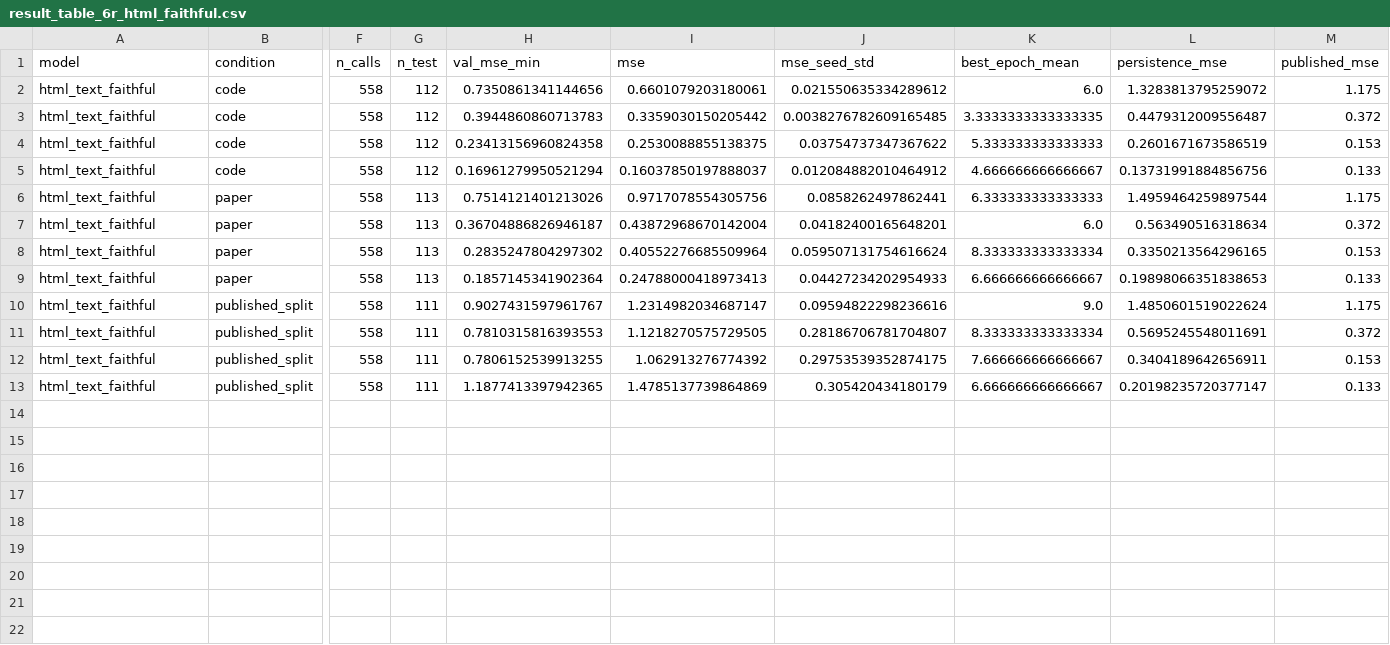
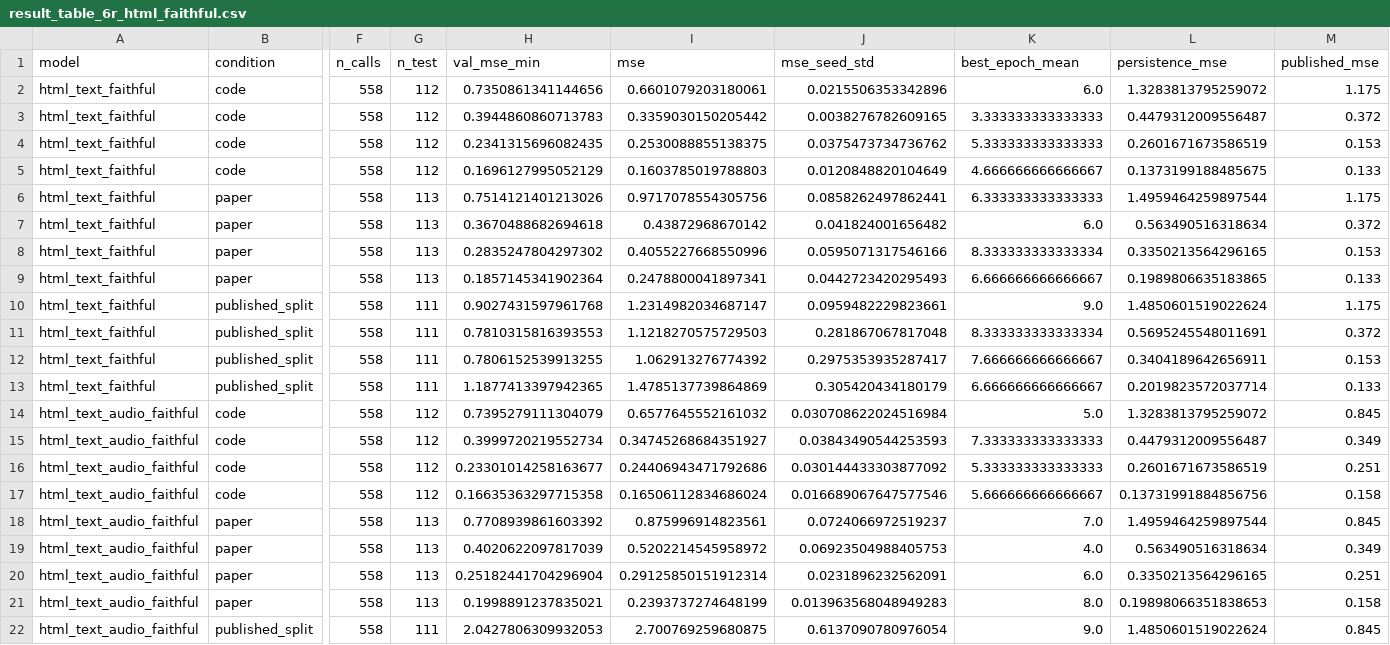
Before and after one commit to urbandrei/Earnings_call_project-main, a CSV file: data/results/result_table_6r_html_faithful.csv, drawn as a sheet; only a part is shown, gaps mark what is left out; rows hold the shown columns only; the diff covers the shown part only; the diff names each change by its address in the sheet, - before the commit and + after, or states it on an @@ line.

```diff
--- a/data/results/result_table_6r_html_faithful.csv
+++ b/data/results/result_table_6r_html_faithful.csv
-J2 (mse_seed_std): 0.021550635334289612
+J2 (mse_seed_std): 0.0215506353342896
-J3 (mse_seed_std): 0.0038276782609165485
+J3 (mse_seed_std): 0.0038276782609165
-K3 (best_epoch_mean): 3.3333333333333335
+K3 (best_epoch_mean): 3.333333333333333
-H4 (val_mse_min): 0.23413156960824358
+H4 (val_mse_min): 0.2341315696082435
-J4 (mse_seed_std): 0.03754737347367622
+J4 (mse_seed_std): 0.0375473734736762
-H5 (val_mse_min): 0.16961279950521294
+H5 (val_mse_min): 0.1696127995052129
-I5 (mse): 0.16037850197888037
+I5 (mse): 0.1603785019788803
-J5 (mse_seed_std): 0.012084882010464912
+J5 (mse_seed_std): 0.0120848820104649
-L5 (persistence_mse): 0.13731991884856756
+L5 (persistence_mse): 0.1373199188485675
-H7 (val_mse_min): 0.36704886826946187
+H7 (val_mse_min): 0.3670488682694618
-I7 (mse): 0.43872968670142004
+I7 (mse): 0.43872968670142
-J7 (mse_seed_std): 0.04182400165648201
+J7 (mse_seed_std): 0.041824001656482
-I8 (mse): 0.40552276685509964
+I8 (mse): 0.4055227668550996
-J8 (mse_seed_std): 0.059507131754616624
+J8 (mse_seed_std): 0.0595071317546166
-I9 (mse): 0.24788000418973413
+I9 (mse): 0.2478800041897341
-J9 (mse_seed_std): 0.04427234202954933
+J9 (mse_seed_std): 0.0442723420295493
-L9 (persistence_mse): 0.19898066351838653
+L9 (persistence_mse): 0.1989806635183865
-H10 (val_mse_min): 0.9027431597961767
+H10 (val_mse_min): 0.9027431597961768
-J10 (mse_seed_std): 0.09594822298236616
+J10 (mse_seed_std): 0.0959482229823661
-I11 (mse): 1.1218270575729505
+I11 (mse): 1.1218270575729503
-J11 (mse_seed_std): 0.28186706781704807
+J11 (mse_seed_std): 0.281867067817048
-J12 (mse_seed_std): 0.29753539352874175
+J12 (mse_seed_std): 0.2975353935287417
-L13 (persistence_mse): 0.20198235720377147
+L13 (persistence_mse): 0.2019823572037714
+row 14: html_text_audio_faithful | code | 558 | 112 | 0.7395279111304079 | 0.6577645552161032 | 0.030708622024516984 | 5.0 | 1.3283813795259072 | 0.845
+row 15: html_text_audio_faithful | code | 558 | 112 | 0.3999720219552734 | 0.34745268684351927 | 0.03843490544253593 | 7.333333333333333 | 0.4479312009556487 | 0.349
+row 16: html_text_audio_faithful | code | 558 | 112 | 0.23301014258163677 | 0.24406943471792686 | 0.030144433303877092 | 5.333333333333333 | 0.2601671673586519 | 0.251
+row 17: html_text_audio_faithful | code | 558 | 112 | 0.16635363297715358 | 0.16506112834686024 | 0.016689067647577546 | 5.666666666666667 | 0.13731991884856756 | 0.158
+row 18: html_text_audio_faithful | paper | 558 | 113 | 0.7708939861603392 | 0.875996914823561 | 0.0724066972519237 | 7.0 | 1.4959464259897544 | 0.845
+row 19: html_text_audio_faithful | paper | 558 | 113 | 0.4020622097817039 | 0.5202214545958972 | 0.06923504988405753 | 4.0 | 0.563490516318634 | 0.349
+row 20: html_text_audio_faithful | paper | 558 | 113 | 0.25182441704296904 | 0.29125850151912314 | 0.0231896232562091 | 6.0 | 0.3350213564296165 | 0.251
+row 21: html_text_audio_faithful | paper | 558 | 113 | 0.1998891237835021 | 0.2393737274648199 | 0.013963568048949283 | 8.0 | 0.19898066351838653 | 0.158
+row 22: html_text_audio_faithful | published_split | 558 | 111 | 2.0427806309932053 | 2.700769259680875 | 0.6137090780976054 | 9.0 | 1.4850601519022624 | 0.845
```
Also changed, not shown: 3 added rows elsewhere in this file, 1 other file.
